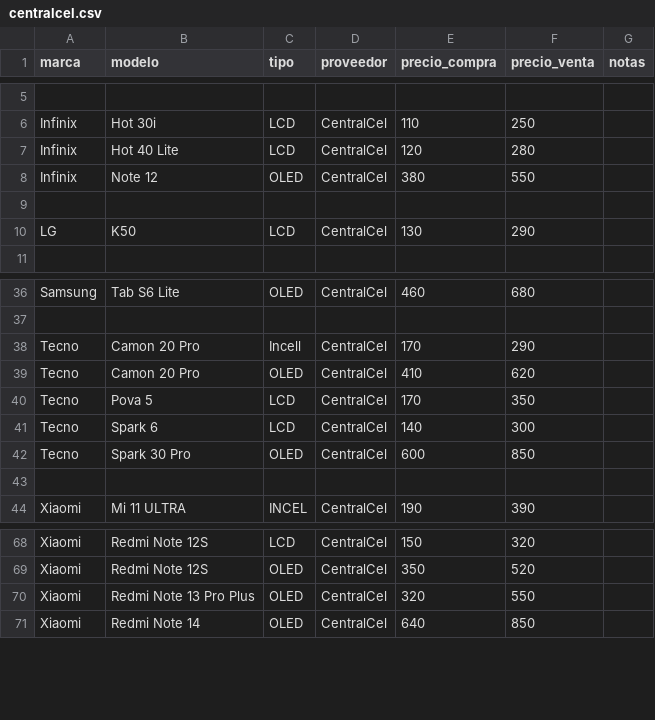
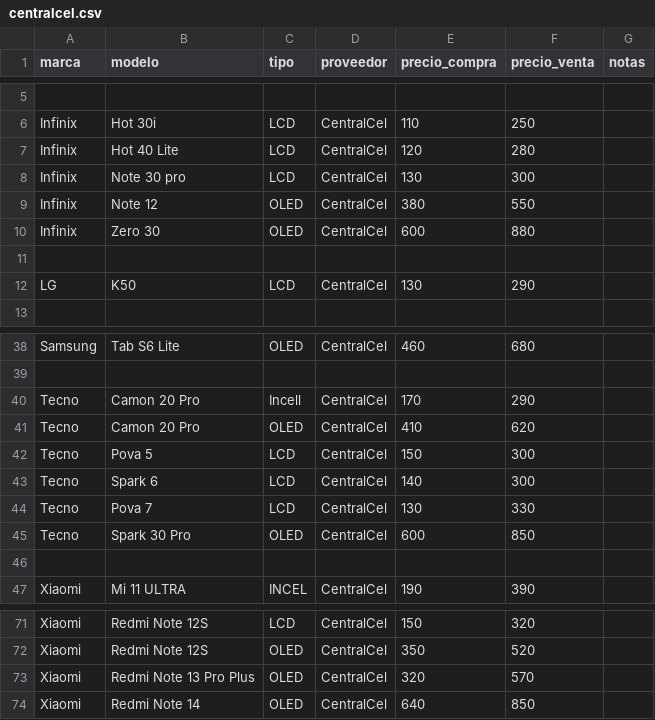
Before and after one commit to SCZ-BO/DrXiaomi, a CSV file: precio/data/centralcel.csv, drawn as a sheet; only a part is shown, gaps mark what is left out.

Commit message:
Adjust prices for multiple smartphone models
Updated prices for various Infinix, Tecno, and Xiaomi models.

```diff
--- a/precio/data/centralcel.csv
+++ b/precio/data/centralcel.csv
@@ -7,3 +7,5 @@ Infinix,Hot 30i,LCD,CentralCel,110,250,
 Infinix,Hot 40 Lite,LCD,CentralCel,120,280,
+Infinix,Note 30 pro,LCD,CentralCel,130,300,
 Infinix,Note 12,OLED,CentralCel,380,550,
+Infinix,Zero 30,OLED,CentralCel,600,880,
 
@@ -39,4 +41,5 @@ Tecno,Camon 20 Pro,Incell,CentralCel,170,290,
 Tecno,Camon 20 Pro,OLED,CentralCel,410,620,
-Tecno,Pova 5,LCD,CentralCel,170,350,
+Tecno,Pova 5,LCD,CentralCel,150,300,
 Tecno,Spark 6,LCD,CentralCel,140,300,
+Tecno,Pova 7,LCD,CentralCel,130,330,
 Tecno,Spark 30 Pro,OLED,CentralCel,600,850,
@@ -69,3 +72,3 @@ Xiaomi,Redmi Note 12S,LCD,CentralCel,150,320,
 Xiaomi,Redmi Note 12S,OLED,CentralCel,350,520,
-Xiaomi,Redmi Note 13 Pro Plus,OLED,CentralCel,320,550,
+Xiaomi,Redmi Note 13 Pro Plus,OLED,CentralCel,320,570,
 Xiaomi,Redmi Note 14,OLED,CentralCel,640,850,
```
